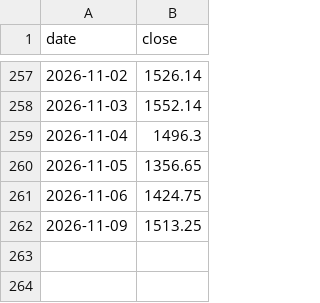
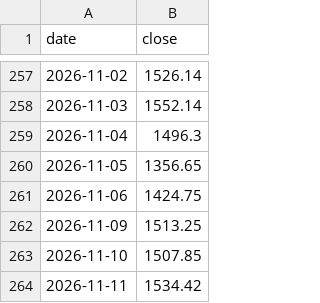
Before and after one commit to lonelywerewolf/dziennik-dane, a CSV file: data/history/ASML.csv, drawn as a sheet; only a part is shown, gaps mark what is left out.

```diff
--- a/data/history/ASML.csv
+++ b/data/history/ASML.csv
@@ -262 +262,3 @@ date,close
 2026-11-09,1513.25
+2026-11-10,1507.85
+2026-11-11,1534.42
```
Also changed, not shown: data/history/AVGO.csv, data/history/MPWR.csv, 21 other files.
